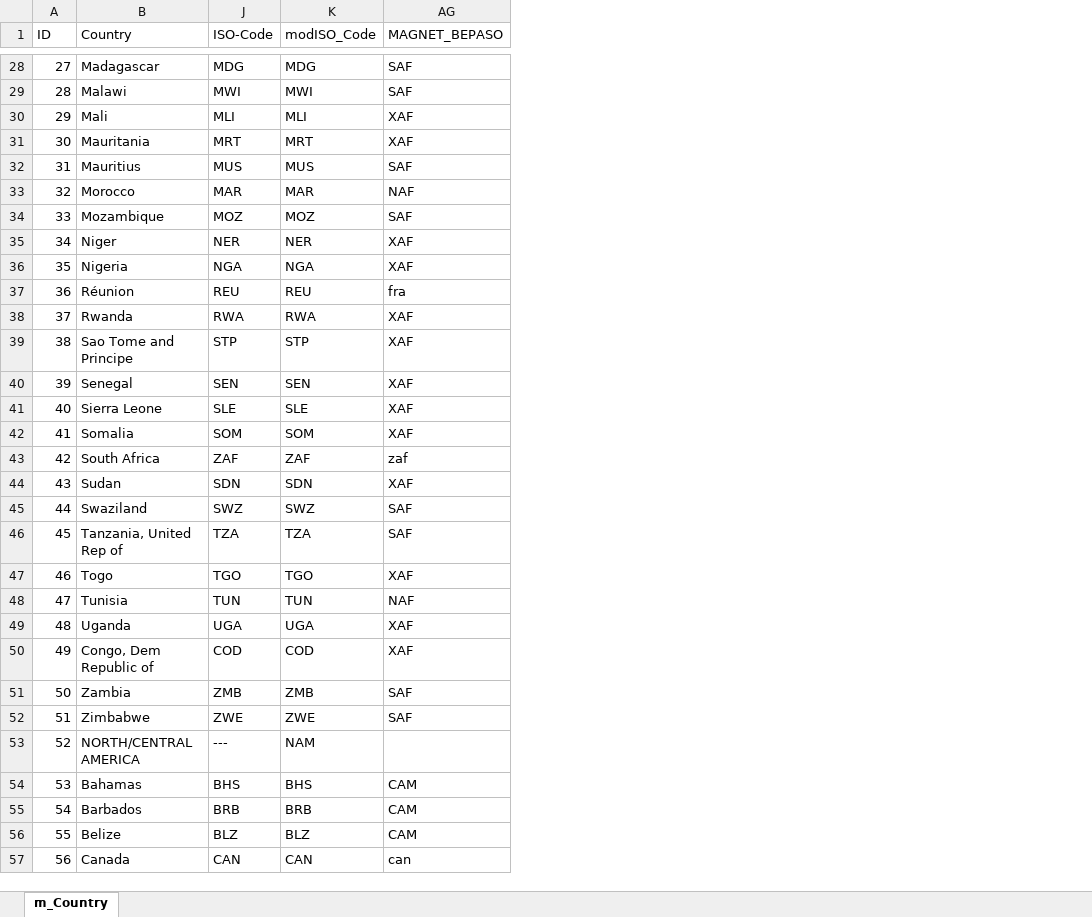
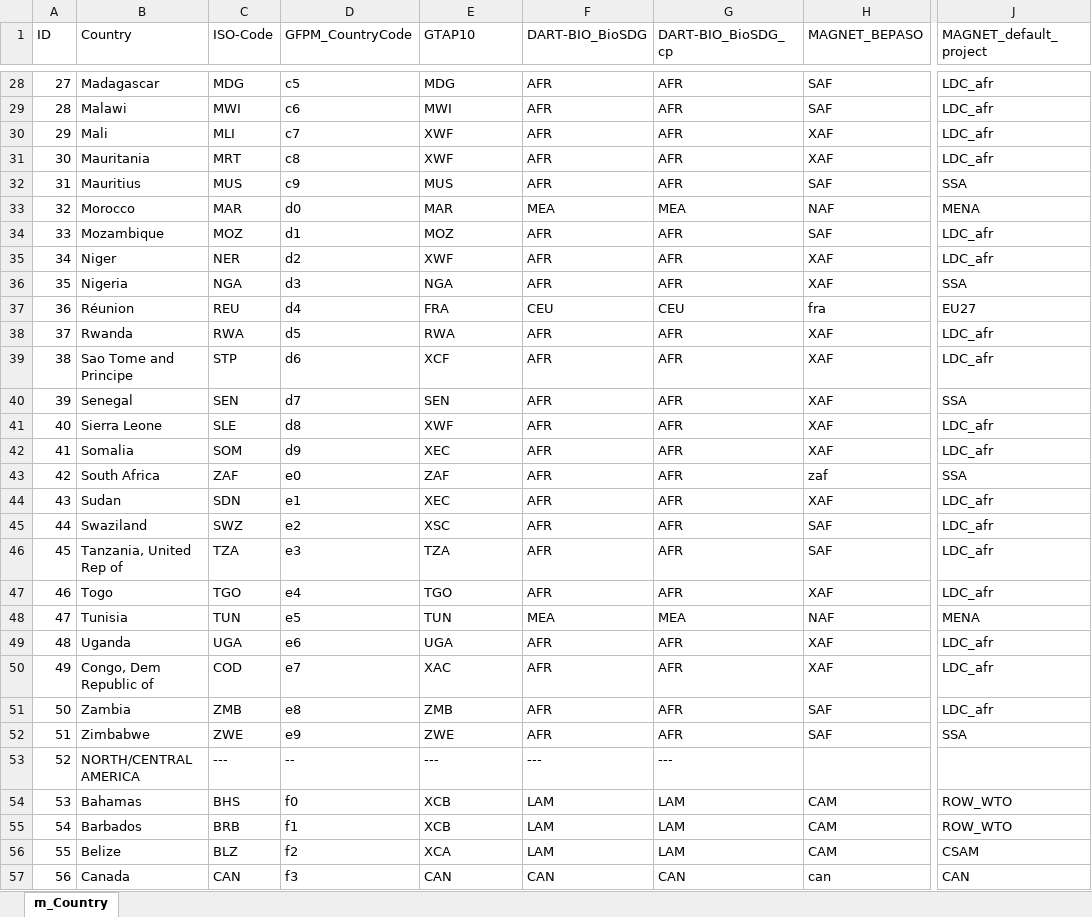
Before and after one commit to TI-Forest-Sector-Modelling/TiMBA_Link, an Excel workbook: linking_pipeline/data/input/supportive_data/country_concordance.xlsx, sheet m_Country, drawn as a sheet; only a part is shown, gaps mark what is left out; values as stored, in another font and other column widths than the file's, no borders; addresses are those after the commit; the diff covers the shown part only; the diff names each change by its address in the sheet, - before the commit and + after, or states it on an @@ line.

Commit message:
Update country_concordance

```diff
--- a/linking_pipeline/data/input/supportive_data/country_concordance.xlsx (sheet m_Country)
+++ b/linking_pipeline/data/input/supportive_data/country_concordance.xlsx (sheet m_Country)
@@ column D (GFPM_CountryCode) unhidden, rows 28-57: c5 | c6 | c7 | c8 | c9 | d0 | d1 | d2 | d3 | d4 | d5 | d6 | d7 | d8 | d9 | e0 | e1 | e2 | e3 | e4 | e5 | e6 | e7 | e8 | e9 | -- | f0 | f1 | f2 | f3 @@
@@ column F (DART-BIO_BioSDG) unhidden, rows 28-57: AFR | AFR | AFR | AFR | AFR | MEA | AFR | AFR | AFR | CEU | AFR | AFR | AFR | AFR | AFR | AFR | AFR | AFR | AFR | AFR | MEA | AFR | AFR | AFR | AFR | --- | LAM | LAM | LAM | CAN @@
@@ column G (DART-BIO_BioSDG_cp) unhidden, rows 28-57: AFR | AFR | AFR | AFR | AFR | MEA | AFR | AFR | AFR | CEU | AFR | AFR | AFR | AFR | AFR | AFR | AFR | AFR | AFR | AFR | MEA | AFR | AFR | AFR | AFR | --- | LAM | LAM | LAM | CAN @@
+column J (MAGNET_default_project), rows 28-57: LDC_afr | LDC_afr | LDC_afr | LDC_afr | SSA | MENA | LDC_afr | LDC_afr | SSA | EU27 | LDC_afr | LDC_afr | SSA | LDC_afr | LDC_afr | SSA | LDC_afr | LDC_afr | LDC_afr | LDC_afr | MENA | LDC_afr | LDC_afr | LDC_afr | SSA |  | ROW_WTO | ROW_WTO | CSAM | CAN
-E1: modISO_Code
+E1: GTAP10
-E30 (GTAP10): MLI
+E30 (GTAP10): XWF
-E31 (GTAP10): MRT
+E31 (GTAP10): XWF
-E35 (GTAP10): NER
+E35 (GTAP10): XWF
-E37 (GTAP10): REU
+E37 (GTAP10): FRA
-E39 (GTAP10): STP
+E39 (GTAP10): XCF
-E41 (GTAP10): SLE
+E41 (GTAP10): XWF
-E42 (GTAP10): SOM
+E42 (GTAP10): XEC
-E44 (GTAP10): SDN
+E44 (GTAP10): XEC
-E45 (GTAP10): SWZ
+E45 (GTAP10): XSC
-E50 (GTAP10): COD
+E50 (GTAP10): XAC
-E53 (GTAP10): NAM
+E53 (GTAP10): ---
-E54 (GTAP10): BHS
+E54 (GTAP10): XCB
-E55 (GTAP10): BRB
+E55 (GTAP10): XCB
-E56 (GTAP10): BLZ
+E56 (GTAP10): XCA
```
Also changed, not shown: 62 edited cells elsewhere in this sheet, hidden cells.
